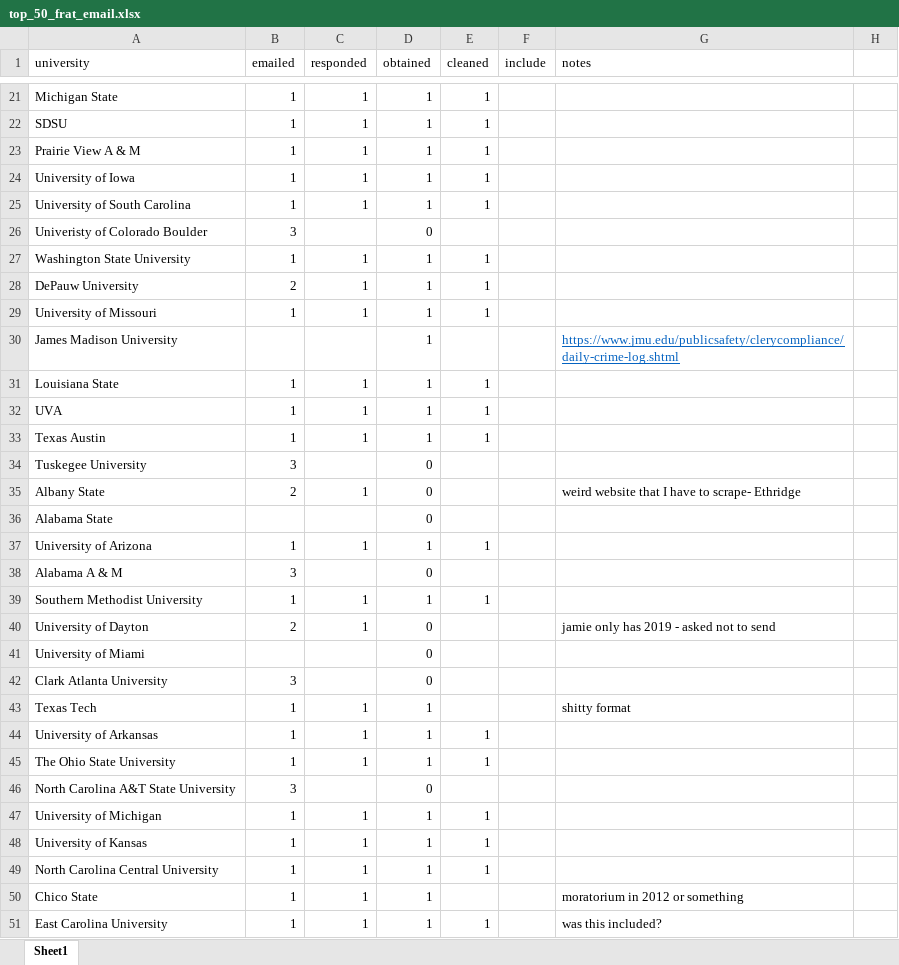
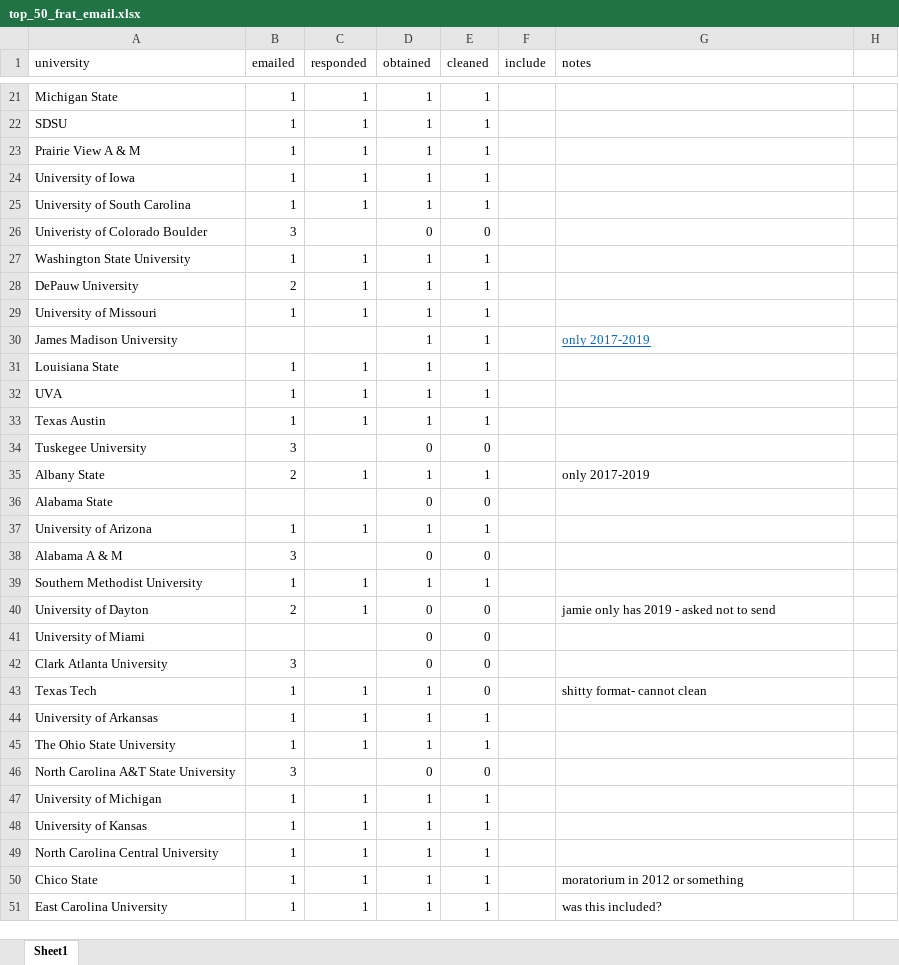
Before and after one commit to michaeltopper1/Fraternities, an Excel workbook: Data/top_50_frat_email.xlsx, sheet Sheet1, drawn as a sheet; only a part is shown, gaps mark what is left out; values as stored, in another font and other column widths than the file's, no borders; the diff covers the shown part only; the diff names each change by its address in the sheet, - before the commit and + after, or states it on an @@ line.

```diff
--- a/Data/top_50_frat_email.xlsx (sheet Sheet1)
+++ b/Data/top_50_frat_email.xlsx (sheet Sheet1)
-E26 (cleaned): (empty)
+E26 (cleaned): 0
-E30 (cleaned): (empty)
+E30 (cleaned): 1
-G30 (notes): https://www.jmu.edu/publicsafety/clerycompliance/daily-crime-log.shtml
+G30 (notes): only 2017-2019
-E34 (cleaned): (empty)
+E34 (cleaned): 0
-D35 (obtained): 0
+D35 (obtained): 1
-E35 (cleaned): (empty)
+E35 (cleaned): 1
-G35 (notes): weird website that I have to scrape- Ethridge
+G35 (notes): only 2017-2019
-E36 (cleaned): (empty)
+E36 (cleaned): 0
-E38 (cleaned): (empty)
+E38 (cleaned): 0
-E40:E43 (cleaned): (empty)
+E40:E43 (cleaned): 0
-G43 (notes): shitty format
+G43 (notes): shitty format- cannot clean
-E46 (cleaned): (empty)
+E46 (cleaned): 0
-E50 (cleaned): (empty)
+E50 (cleaned): 1
```
Also changed, not shown: 9 edited cells elsewhere in this sheet, Data/campus_daily_crime_log/crime_log_list.xlsx, 10 other files.
